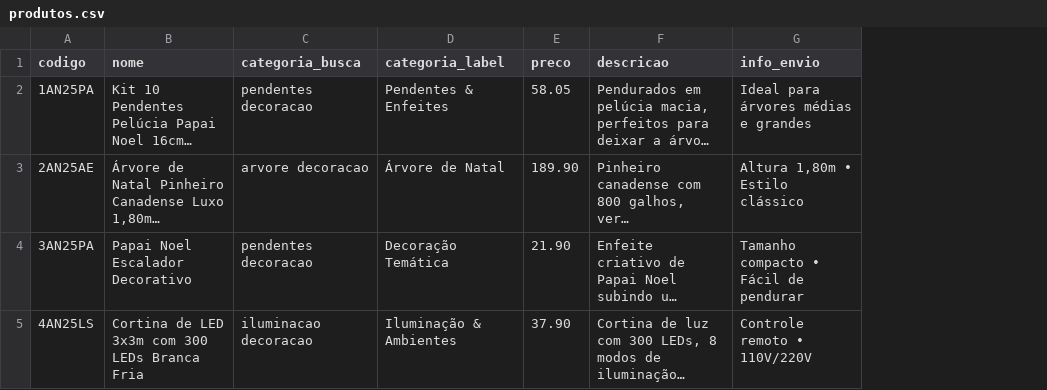
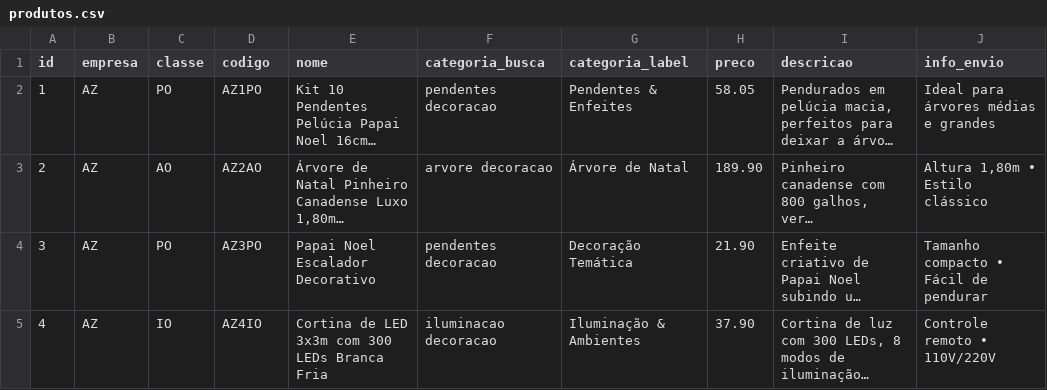
Before and after one commit to casafacilstr/casafacilstr.github.io, a CSV file: produtos.csv, drawn as a sheet; only a part is shown; long unchanged cells end in …; addresses are those after the commit; the diff names each change by its address in the sheet, - before the commit and + after, or states it on an @@ line.

Commit message:
Update produtos.csv

```diff
--- a/produtos.csv
+++ b/produtos.csv
+column A (id), rows 2-5: 1 | 2 | 3 | 4
+column B (empresa), rows 2-5: all AZ
+column C (classe), rows 2-5: PO | AO | PO | IO
-D2 (codigo): 1AN25PA
+D2 (codigo): AZ1PO
-D3 (codigo): 2AN25AE
+D3 (codigo): AZ2AO
-D4 (codigo): 3AN25PA
+D4 (codigo): AZ3PO
-D5 (codigo): 4AN25LS
+D5 (codigo): AZ4IO
```
